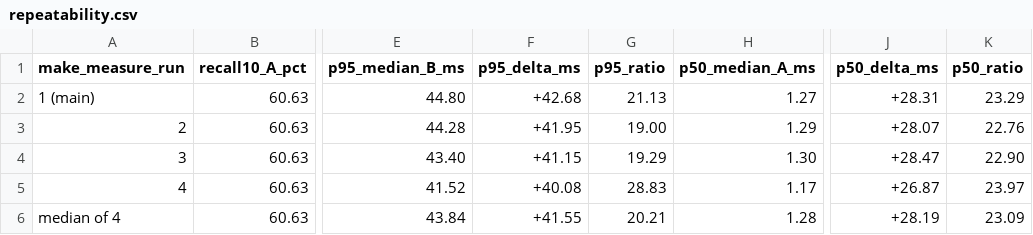
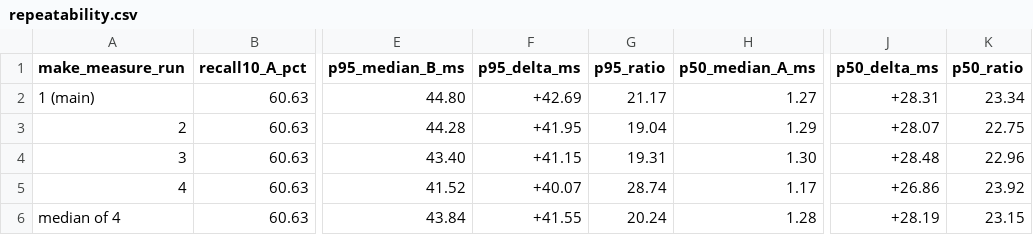
Before and after one commit to tkob-team/seminar-c3-hybrid-search, a CSV file: results/repeatability.csv, drawn as a sheet; only a part is shown, gaps mark what is left out; the diff names each change by its address in the sheet, - before the commit and + after, or states it on an @@ line.

Commit message:
fix(S12): repeatability ratios from unrounded medians
Delta and ratio columns are copied from each summary.csv (computed by measure.py from unrounded medians); main run p95 ratio 21.17.

```diff
--- a/results/repeatability.csv
+++ b/results/repeatability.csv
-F2 (p95_delta_ms): +42.68
+F2 (p95_delta_ms): +42.69
-G2 (p95_ratio): 21.13
+G2 (p95_ratio): 21.17
-K2 (p50_ratio): 23.29
+K2 (p50_ratio): 23.34
-G3 (p95_ratio): 19.00
+G3 (p95_ratio): 19.04
-K3 (p50_ratio): 22.76
+K3 (p50_ratio): 22.75
-G4 (p95_ratio): 19.29
+G4 (p95_ratio): 19.31
-J4 (p50_delta_ms): +28.47
+J4 (p50_delta_ms): +28.48
-K4 (p50_ratio): 22.90
+K4 (p50_ratio): 22.96
-F5 (p95_delta_ms): +40.08
+F5 (p95_delta_ms): +40.07
-G5 (p95_ratio): 28.83
+G5 (p95_ratio): 28.74
-J5 (p50_delta_ms): +26.87
+J5 (p50_delta_ms): +26.86
-K5 (p50_ratio): 23.97
+K5 (p50_ratio): 23.92
-G6 (p95_ratio): 20.21
+G6 (p95_ratio): 20.24
-K6 (p50_ratio): 23.09
+K6 (p50_ratio): 23.15
```
Also changed, not shown: 1 other file.
